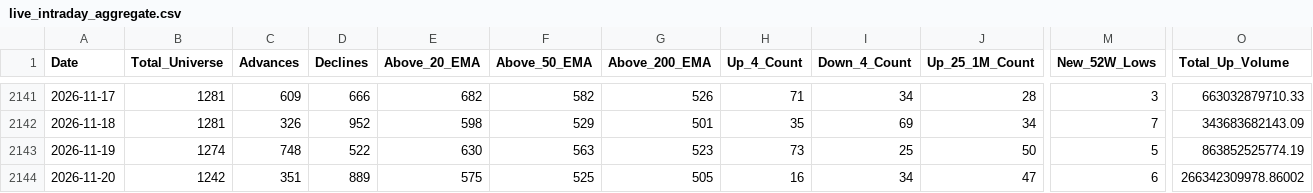
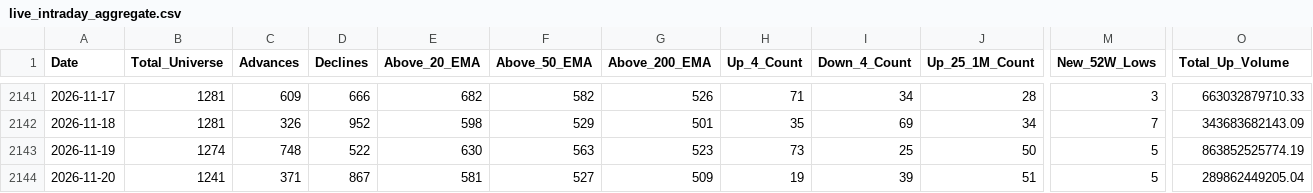
Before and after one commit to augmentalphawealth/Situational-Awareness, a CSV file: live_intraday_aggregate.csv, drawn as a sheet; only a part is shown, gaps mark what is left out; the diff covers the shown part only; the diff names each change by its address in the sheet, - before the commit and + after, or states it on an @@ line.

```diff
--- a/live_intraday_aggregate.csv
+++ b/live_intraday_aggregate.csv
-B2144 (Total_Universe): 1242
+B2144 (Total_Universe): 1241
-C2144 (Advances): 351
+C2144 (Advances): 371
-D2144 (Declines): 889
+D2144 (Declines): 867
-E2144 (Above_20_EMA): 575
+E2144 (Above_20_EMA): 581
-F2144 (Above_50_EMA): 525
+F2144 (Above_50_EMA): 527
-G2144 (Above_200_EMA): 505
+G2144 (Above_200_EMA): 509
-H2144 (Up_4_Count): 16
+H2144 (Up_4_Count): 19
-I2144 (Down_4_Count): 34
+I2144 (Down_4_Count): 39
-J2144 (Up_25_1M_Count): 47
+J2144 (Up_25_1M_Count): 51
-M2144 (New_52W_Lows): 6
+M2144 (New_52W_Lows): 5
-O2144 (Total_Up_Volume): 266342309978.86002
+O2144 (Total_Up_Volume): 289862449205.04
```
Also changed, not shown: 19 edited cells elsewhere in this file, 5 other files.
